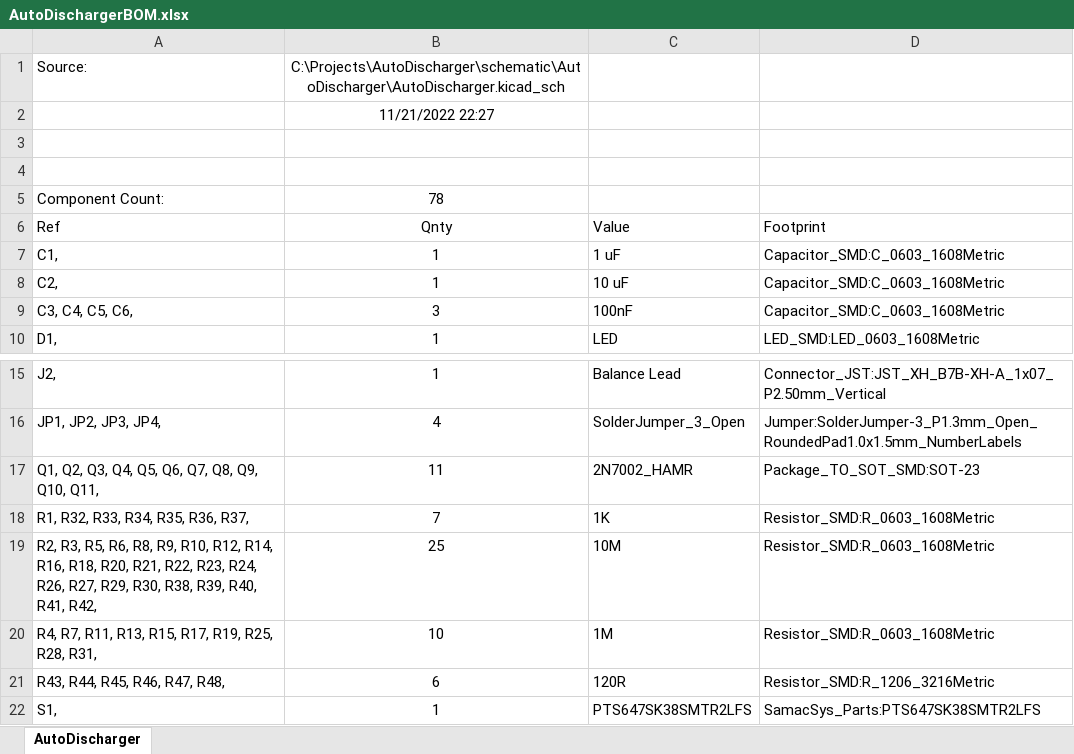
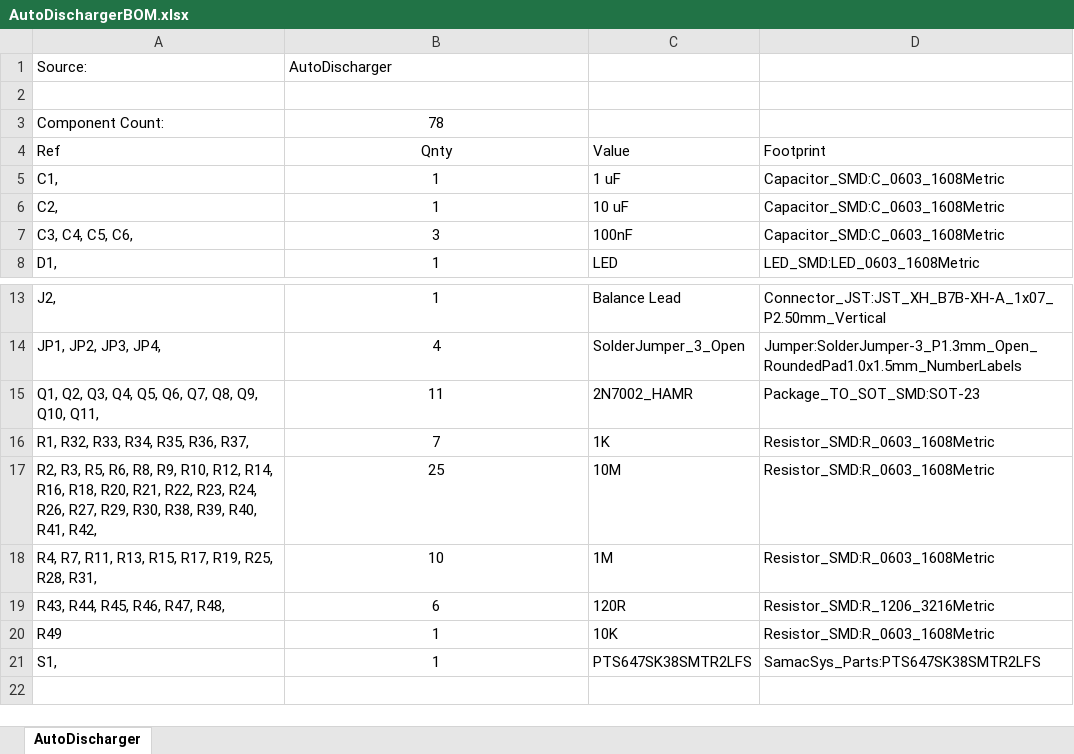
Before and after one commit to bemcgarvey/AutoDischarger, an Excel workbook: schematic/AutoDischarger/AutoDischargerBOM.xlsx, sheet AutoDischarger, drawn as a sheet; only a part is shown, gaps mark what is left out; values as stored, in another font and other column widths than the file's, no borders; removed rows and columns are numbered as before the commit, all else as after; the diff names each change by its address in the sheet, - before the commit and + after, or states it on an @@ line.

```diff
--- a/schematic/AutoDischarger/AutoDischargerBOM.xlsx (sheet AutoDischarger)
+++ b/schematic/AutoDischarger/AutoDischargerBOM.xlsx (sheet AutoDischarger)
-B1 (Qnty): C:\Projects\AutoDischarger\schematic\AutoDischarger\AutoDischarger.kicad_sch
+B1 (Qnty): AutoDischarger
-B1 alignment: center
+B1 alignment: left
-row 2:  | 11/21/2022 22:27
-row 3: (empty)
+row 20: R49 | 1 | 10K | Resistor_SMD:R_0603_1608Metric
```
Also changed, not shown: 3 other files.
